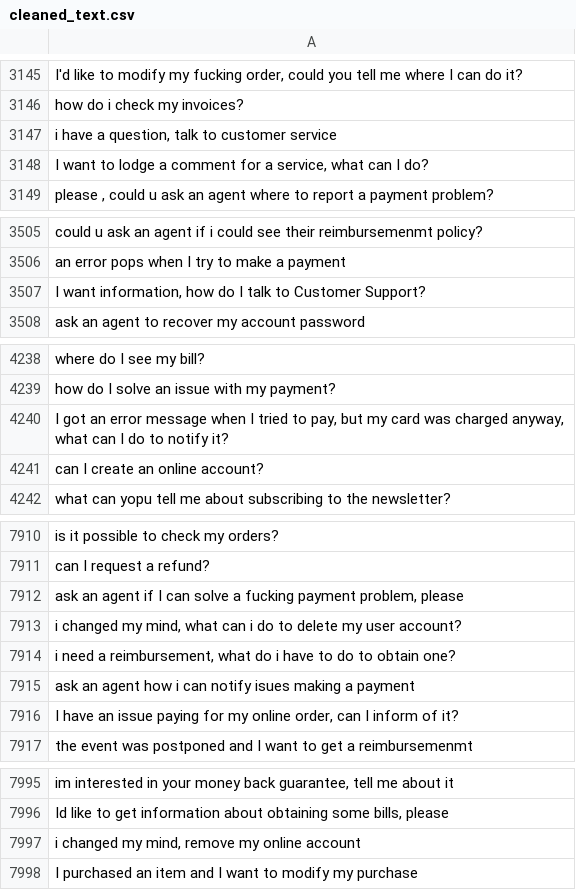
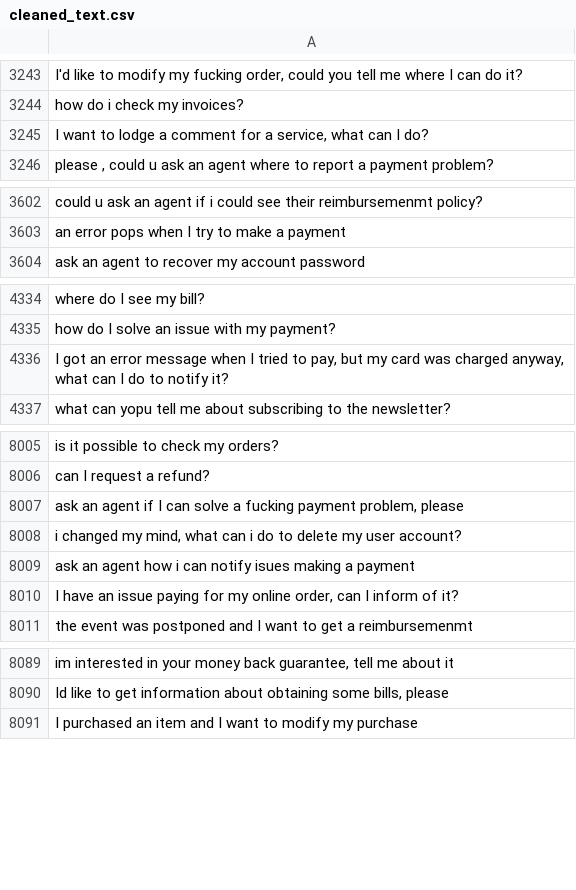
Before and after one commit to MuhammadHabibna/faq-topic-radar, a CSV file: preprocessing/faq_dataset_preprocessing/cleaned_text.csv, drawn as a sheet; only a part is shown, gaps mark what is left out; removed rows and columns are numbered as before the commit, all else as after; the diff covers the shown part only; the diff names each change by its address in the sheet, - before the commit and + after, or states it on an @@ line.

```diff
--- a/preprocessing/faq_dataset_preprocessing/cleaned_text.csv
+++ b/preprocessing/faq_dataset_preprocessing/cleaned_text.csv
-row 3147: i have a question, talk to customer service
-row 3507: I want information, how do I talk to Customer Support?
-row 4241: can I create an online account?
-row 7914: i need a reimbursement, what do i have to do to obtain one?
-row 7997: i changed my mind, remove my online account
```
Also changed, not shown: 98 added rows and 2 removed rows elsewhere in this file, 1 other file.
